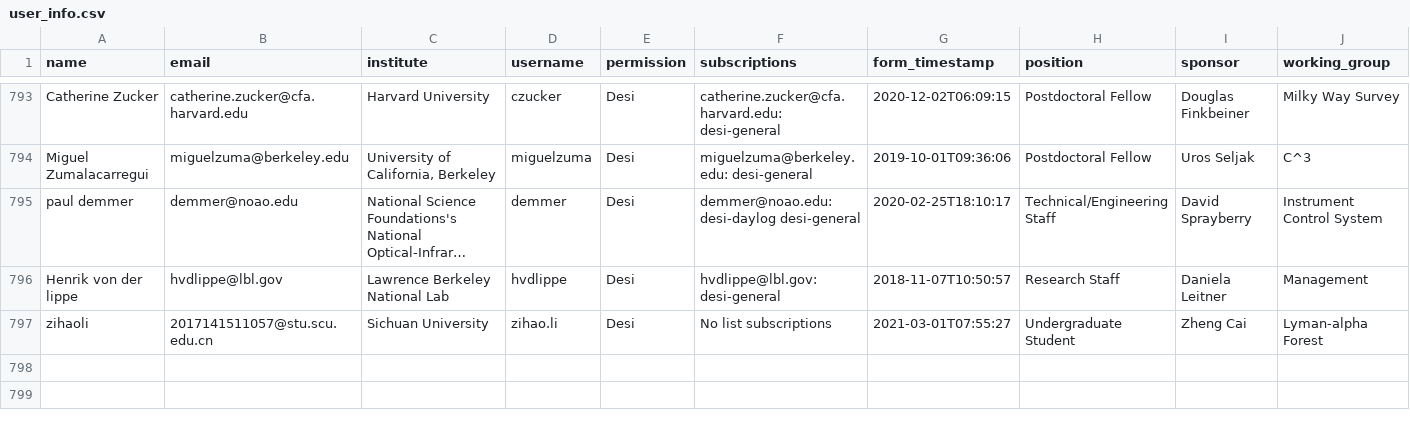
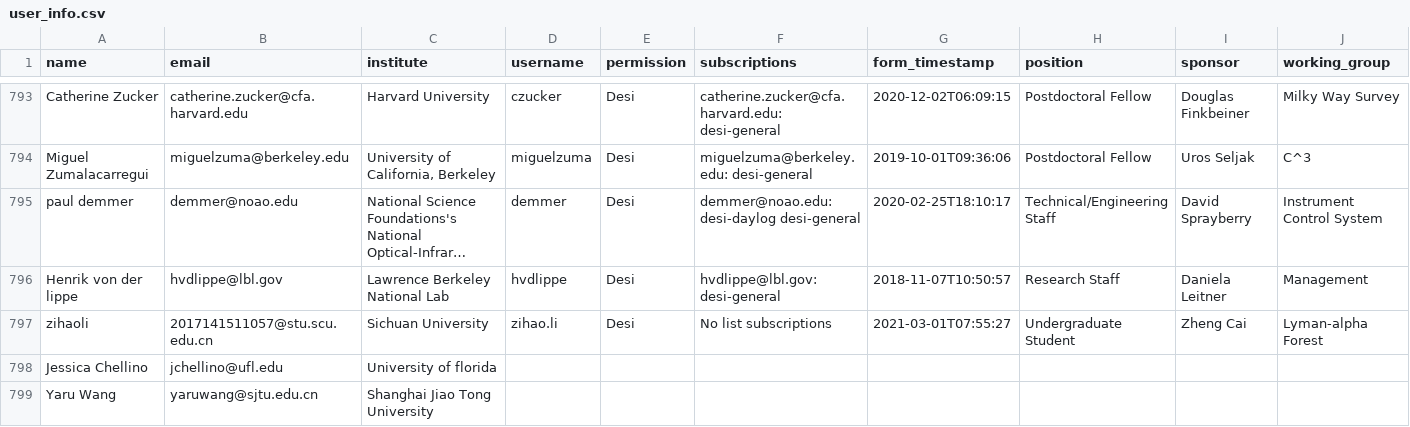
Before and after one commit to desihub/desilo, a CSV file: ops_tool/user_info.csv, drawn as a sheet; only a part is shown, gaps mark what is left out; long unchanged cells end in …; rows hold the shown columns only; the diff names each change by its address in the sheet, - before the commit and + after, or states it on an @@ line.

Commit message:
changed email

```diff
--- a/ops_tool/user_info.csv
+++ b/ops_tool/user_info.csv
+row 798: Jessica Chellino | jchellino@ufl.edu | University of florida
+row 799: Yaru Wang | yaruwang@sjtu.edu.cn | Shanghai Jiao Tong University
```
